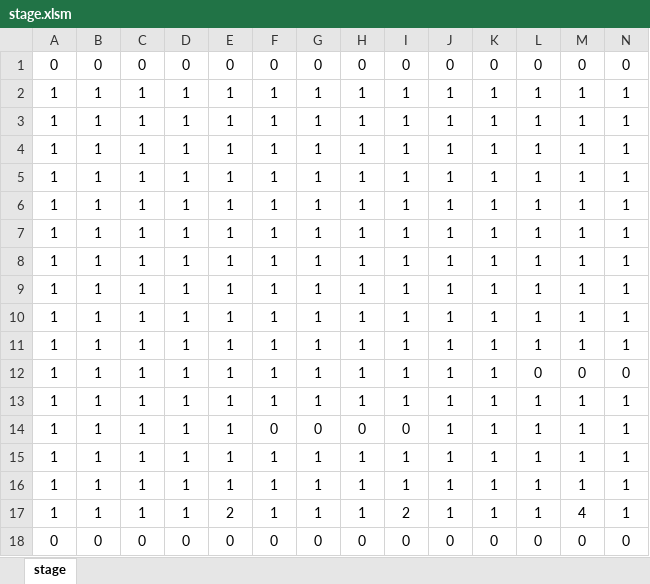
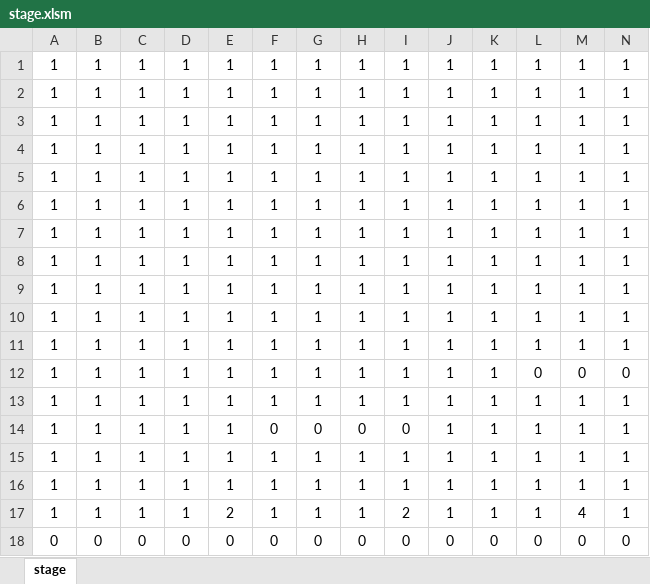
Before and after one commit to Gold-prpr/FebruaryFamily, an Excel workbook: aqua/game/data/stage.xlsm, sheet stage, drawn as a sheet; only a part is shown; values as stored, in another font and other column widths than the file's, no borders; charts and pictures and conditional formats not drawn; removed rows and columns are numbered as before the commit, all else as after; rows hold the shown columns only; the diff names each change by its address in the sheet, - before the commit and + after, or states it on an @@ line.

```diff
--- a/aqua/game/data/stage.xlsm (sheet stage)
+++ b/aqua/game/data/stage.xlsm (sheet stage)
-row 1: 0 | 0 | 0 | 0 | 0 | 0 | 0 | 0 | 0 | 0 | 0 | 0 | 0 | 0
+row 1: 1 | 1 | 1 | 1 | 1 | 1 | 1 | 1 | 1 | 1 | 1 | 1 | 1 | 1
```
Also changed, not shown: 3 other files.
